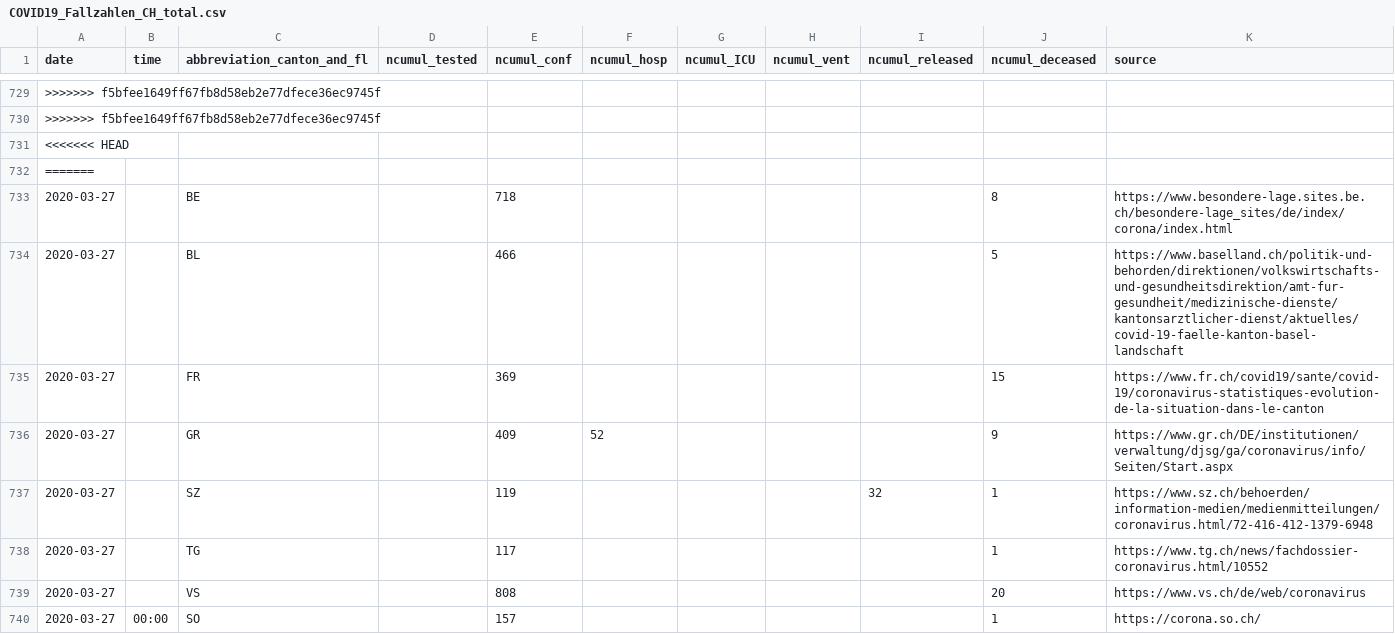
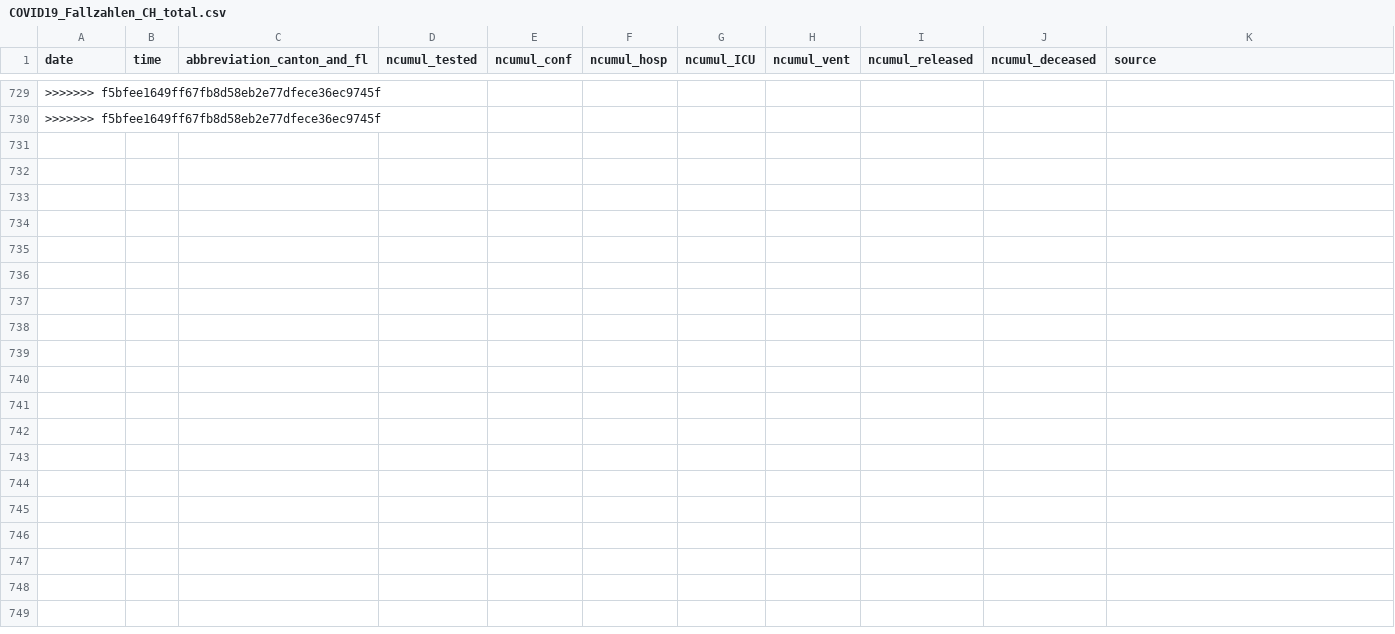
Before and after one commit to zdavatz/covid_19, a CSV file: COVID19_Fallzahlen_CH_total.csv, drawn as a sheet; only a part is shown, gaps mark what is left out; the diff covers the shown part only.

```diff
--- a/COVID19_Fallzahlen_CH_total.csv
+++ b/COVID19_Fallzahlen_CH_total.csv
@@ -730,11 +730 @@ date,time,abbreviation_canton_and_fl,ncumul_tested,ncumul_conf,ncumul_hosp,ncumu
 >>>>>>> f5bfee1649ff67fb8d58eb2e77dfece36ec9745f,,,,,,,,,,
-<<<<<<< HEAD
-=======
-2020-03-27,"",BE,"",718,"","","","",8,https://www.besondere-lage.sites.be.ch/besondere-lage_sites/de/index/corona/index.html
-2020-03-27,"",BL,"",466,"","","","",5,https://www.baselland.ch/politik-und-behorden/direktionen/volkswirtschafts-und-gesundheitsdirektion/amt-fur-gesundheit/medizinische-dienste/kantonsarztlicher-dienst/aktuelles/covid-19-faelle-kanton-basel-landschaft
-2020-03-27,"",FR,"",369,"","","","",15,https://www.fr.ch/covid19/sante/covid-19/coronavirus-statistiques-evolution-de-la-situation-dans-le-canton
-2020-03-27,"",GR,"",409,52,"","","",9,https://www.gr.ch/DE/institutionen/verwaltung/djsg/ga/coronavirus/info/Seiten/Start.aspx
-2020-03-27,"",SZ,"",119,"","","",32,1,https://www.sz.ch/behoerden/information-medien/medienmitteilungen/coronavirus.html/72-416-412-1379-6948
-2020-03-27,"",TG,"",117,"","","","",1,https://www.tg.ch/news/fachdossier-coronavirus.html/10552
-2020-03-27,"",VS,"",808,"","","","",20,https://www.vs.ch/de/web/coronavirus
-2020-03-27,00:00,SO,"",157,"","","","",1,https://corona.so.ch/
```
Also changed, not shown: 1 added row, 22 removed rows and 14 moved rows elsewhere in this file.
